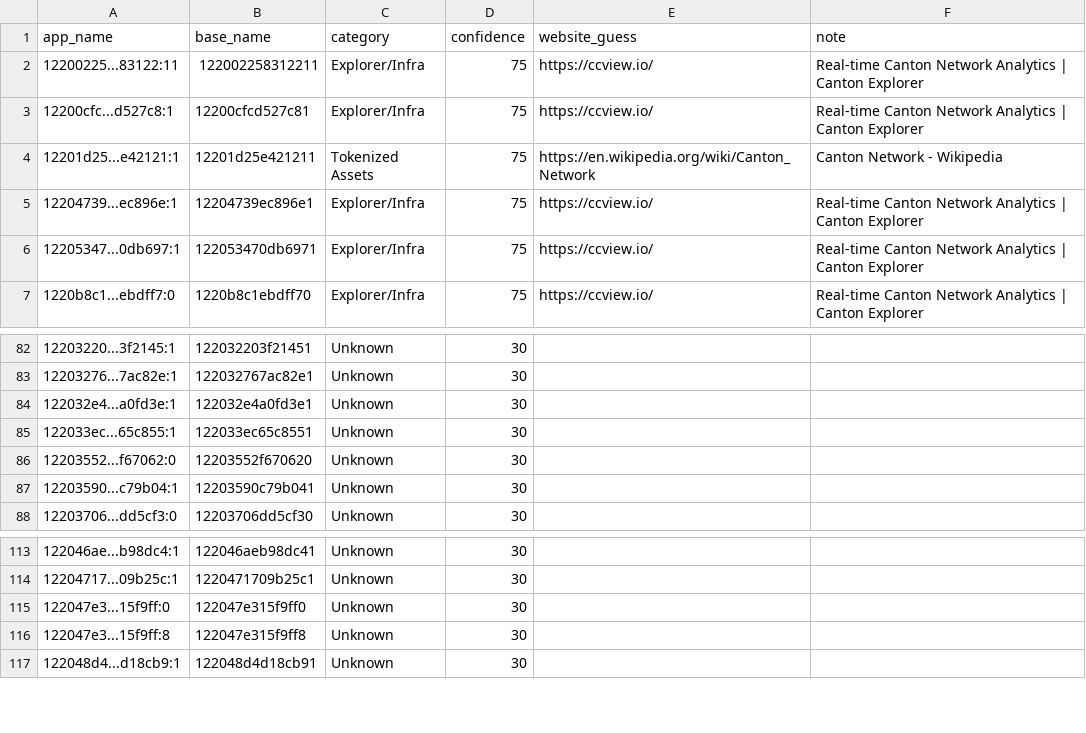
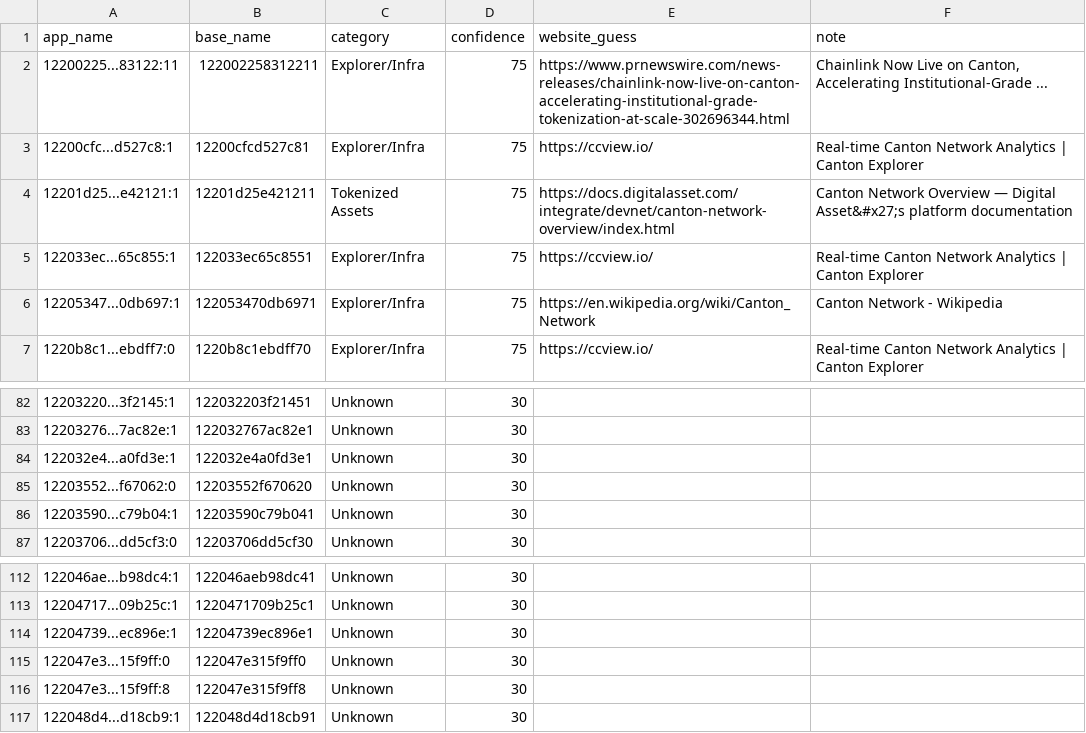
Before and after one commit to guelowrd/canton-ecosystem-dashboard, a CSV file: data/cantonscan_apps_registry.csv, drawn as a sheet; only a part is shown, gaps mark what is left out; removed rows and columns are numbered as before the commit, all else as after; the diff names each change by its address in the sheet, - before the commit and + after, or states it on an @@ line.

```diff
--- a/data/cantonscan_apps_registry.csv
+++ b/data/cantonscan_apps_registry.csv
-E2 (website_guess): https://ccview.io/
+E2 (website_guess): https://www.prnewswire.com/news-releases/chainlink-now-live-on-canton-accelerating-institutional-grade-tokenization-at-scale-302696344.html
-F2 (note): Real‑time Canton Network Analytics | Canton Explorer
+F2 (note): Chainlink Now Live on Canton, Accelerating Institutional-Grade ...
-E4 (website_guess): https://en.wikipedia.org/wiki/Canton_Network
+E4 (website_guess): https://docs.digitalasset.com/integrate/devnet/canton-network-overview/index.html
-F4 (note): Canton Network - Wikipedia
+F4 (note): Canton Network Overview — Digital Asset&#x27;s platform documentation
-A5 (app_name): 12204739...ec896e:1
+A5 (app_name): 122033ec...65c855:1
-B5 (base_name): 12204739ec896e1
+B5 (base_name): 122033ec65c8551
-E6 (website_guess): https://ccview.io/
+E6 (website_guess): https://en.wikipedia.org/wiki/Canton_Network
-F6 (note): Real‑time Canton Network Analytics | Canton Explorer
+F6 (note): Canton Network - Wikipedia
-row 85: 122033ec...65c855:1 | 122033ec65c8551 | Unknown | 30
+row 114: 12204739...ec896e:1 | 12204739ec896e1 | Unknown | 30
```
Also changed, not shown: 3 other files.
